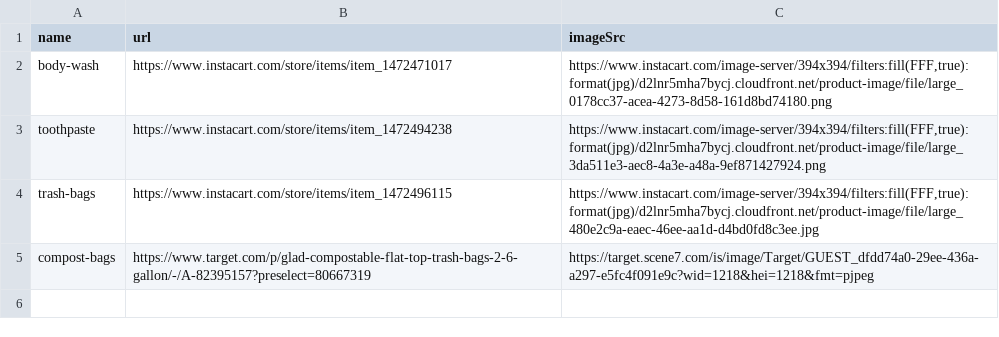
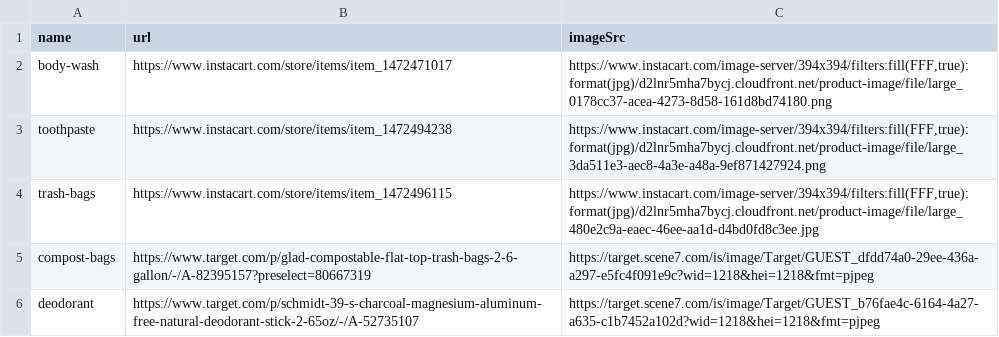
Before and after one commit to dirtpalace/dirtpalace.github.io, a TSV file: docs/qr/data/household.tsv, drawn as a sheet; the diff names each change by its address in the sheet, - before the commit and + after, or states it on an @@ line.

Commit message:
Update household.tsv

```diff
--- a/docs/qr/data/household.tsv
+++ b/docs/qr/data/household.tsv
+row 6: deodorant | https://www.target.com/p/schmidt-39-s-charcoal-magnesium-aluminum-free-natural-deodorant-stick-2-65oz/-/A-52735107 | https://target.scene7.com/is/image/Target/GUEST_b76fae4c-6164-4a27-a635-c1b7452a102d?wid=1218&hei=1218&fmt=pjpeg
```
